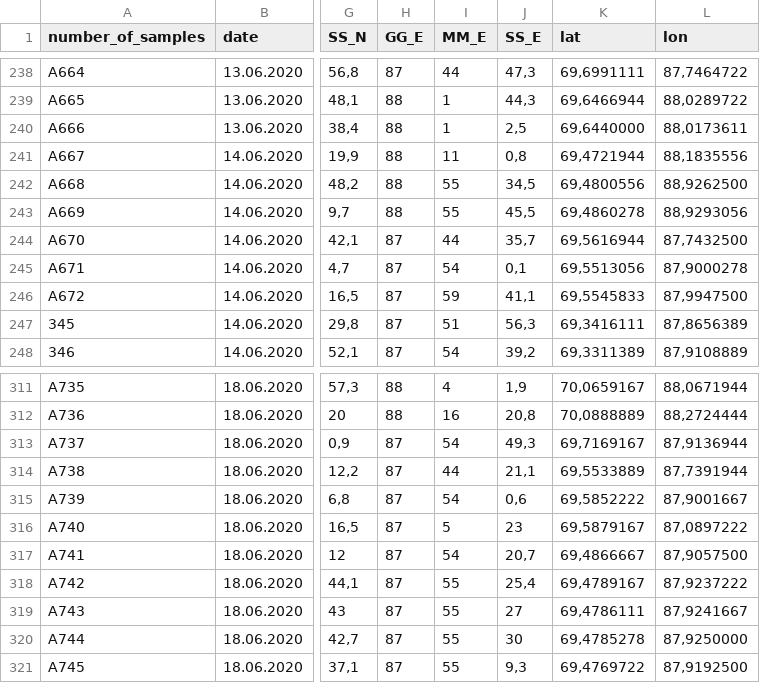
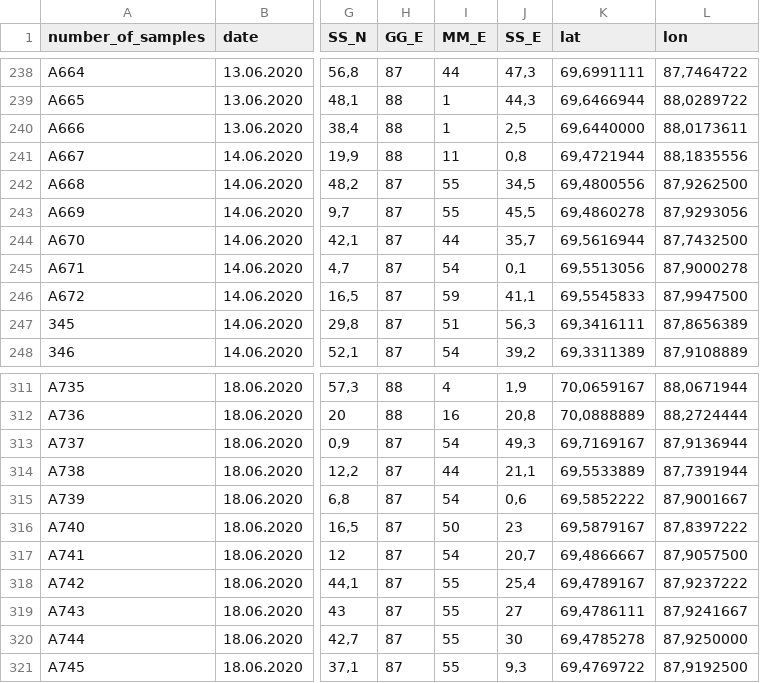
Before and after one commit to IlyaVoltov/flood, a CSV file: data/flood.csv, drawn as a sheet; only a part is shown, gaps mark what is left out; the diff names each change by its address in the sheet, - before the commit and + after, or states it on an @@ line.

Commit message:
Update flood.csv
changed lines 242,243,316

```diff
--- a/data/flood.csv
+++ b/data/flood.csv
-H242:H243 (GG_E): 88
+H242:H243 (GG_E): 87
-L242 (lon): 88,9262500
+L242 (lon): 87,9262500
-L243 (lon): 88,9293056
+L243 (lon): 87,9293056
-I316 (MM_E): 5
+I316 (MM_E): 50
-L316 (lon): 87,0897222
+L316 (lon): 87,8397222
```
